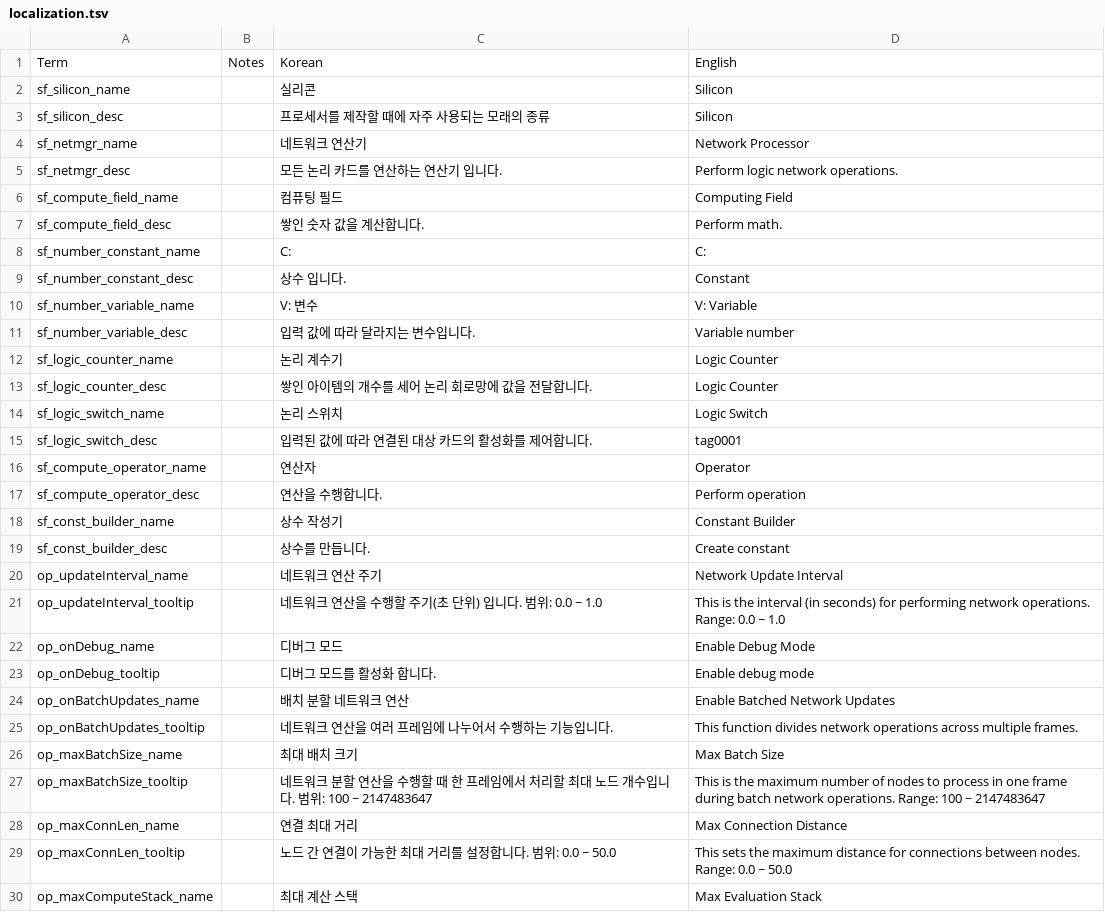
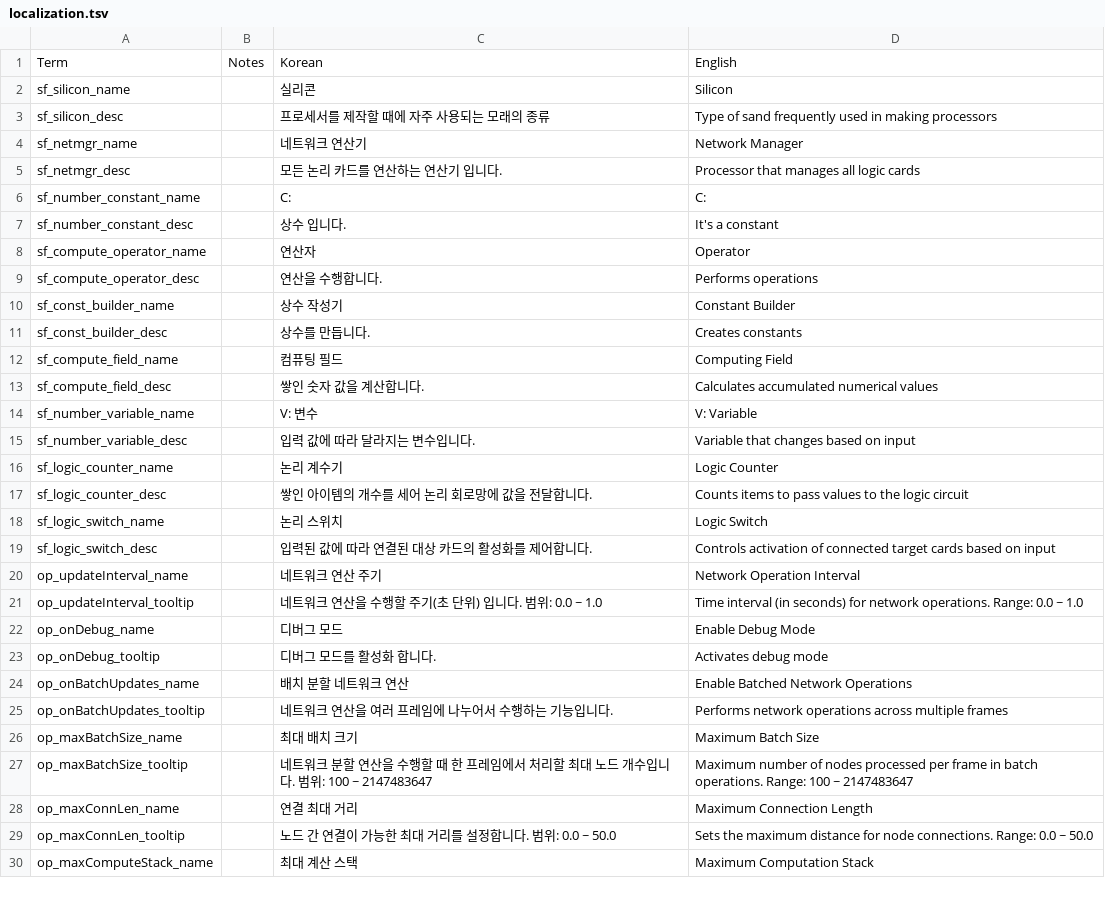
Before and after one commit to ekfvoddl3536/StacklandsMODs, a TSV file: Source/SmartFactory/Resources/localization.tsv, drawn as a sheet; only a part is shown; the diff covers the shown part only.

Commit message:
Add `SmartFactory`

```diff
--- a/Source/SmartFactory/Resources/localization.tsv
+++ b/Source/SmartFactory/Resources/localization.tsv
@@ -2,29 +2,29 @@ Term	Notes	Korean	English
 sf_silicon_name		실리콘	Silicon
-sf_silicon_desc		프로세서를 제작할 때에 자주 사용되는 모래의 종류	Silicon
-sf_netmgr_name		네트워크 연산기	Network Processor
-sf_netmgr_desc		모든 논리 카드를 연산하는 연산기 입니다.	Perform logic network operations.
+sf_silicon_desc		프로세서를 제작할 때에 자주 사용되는 모래의 종류	Type of sand frequently used in making processors
+sf_netmgr_name		네트워크 연산기	Network Manager
+sf_netmgr_desc		모든 논리 카드를 연산하는 연산기 입니다.	Processor that manages all logic cards
+sf_number_constant_name		C:	C:
+sf_number_constant_desc		상수 입니다.	It's a constant
+sf_compute_operator_name		연산자	Operator
+sf_compute_operator_desc		연산을 수행합니다.	Performs operations
+sf_const_builder_name		상수 작성기	Constant Builder
+sf_const_builder_desc		상수를 만듭니다.	Creates constants
 sf_compute_field_name		컴퓨팅 필드	Computing Field
-sf_compute_field_desc		쌓인 숫자 값을 계산합니다.	Perform math.
-sf_number_constant_name		C:	C:
-sf_number_constant_desc		상수 입니다.	Constant
+sf_compute_field_desc		쌓인 숫자 값을 계산합니다.	Calculates accumulated numerical values
 sf_number_variable_name		V: 변수	V: Variable
-sf_number_variable_desc		입력 값에 따라 달라지는 변수입니다.	Variable number
+sf_number_variable_desc		입력 값에 따라 달라지는 변수입니다.	Variable that changes based on input
 sf_logic_counter_name		논리 계수기	Logic Counter
-sf_logic_counter_desc		쌓인 아이템의 개수를 세어 논리 회로망에 값을 전달합니다. 	Logic Counter
+sf_logic_counter_desc		쌓인 아이템의 개수를 세어 논리 회로망에 값을 전달합니다.	Counts items to pass values to the logic circuit
 sf_logic_switch_name		논리 스위치	Logic Switch
-sf_logic_switch_desc		입력된 값에 따라 연결된 대상 카드의 활성화를 제어합니다.	tag0001
-sf_compute_operator_name		연산자	Operator
-sf_compute_operator_desc		연산을 수행합니다.	Perform operation
-sf_const_builder_name		상수 작성기	Constant Builder
-sf_const_builder_desc		상수를 만듭니다.	Create constant
-op_updateInterval_name		네트워크 연산 주기	Network Update Interval
-op_updateInterval_tooltip		네트워크 연산을 수행할 주기(초 단위) 입니다. 범위: 0.0 ~ 1.0	This is the interval (in seconds) for performing network operations. Range: 0.0 ~ 1.0
+sf_logic_switch_desc		입력된 값에 따라 연결된 대상 카드의 활성화를 제어합니다.	Controls activation of connected target cards based on input
+op_updateInterval_name		네트워크 연산 주기	Network Operation Interval
+op_updateInterval_tooltip		네트워크 연산을 수행할 주기(초 단위) 입니다. 범위: 0.0 ~ 1.0	Time interval (in seconds) for network operations. Range: 0.0 ~ 1.0
 op_onDebug_name		디버그 모드	Enable Debug Mode
-op_onDebug_tooltip		디버그 모드를 활성화 합니다.	Enable debug mode
-op_onBatchUpdates_name		배치 분할 네트워크 연산	Enable Batched Network Updates
-op_onBatchUpdates_tooltip		네트워크 연산을 여러 프레임에 나누어서 수행하는 기능입니다.	This function divides network operations across multiple frames.
-op_maxBatchSize_name		최대 배치 크기	Max Batch Size
-op_maxBatchSize_tooltip		네트워크 분할 연산을 수행할 때 한 프레임에서 처리할 최대 노드 개수입니다. 범위: 100 ~ 2147483647	This is the maximum number of nodes to process in one frame during batch network operations. Range: 100 ~ 2147483647
-op_maxConnLen_name		연결 최대 거리	Max Connection Distance
-op_maxConnLen_tooltip		노드 간 연결이 가능한 최대 거리를 설정합니다. 범위: 0.0 ~ 50.0	This sets the maximum distance for connections between nodes. Range: 0.0 ~ 50.0
-op_maxComputeStack_name		최대 계산 스택	Max Evaluation Stack
+op_onDebug_tooltip		디버그 모드를 활성화 합니다.	Activates debug mode
+op_onBatchUpdates_name		배치 분할 네트워크 연산	Enable Batched Network Operations
+op_onBatchUpdates_tooltip		네트워크 연산을 여러 프레임에 나누어서 수행하는 기능입니다.	Performs network operations across multiple frames
+op_maxBatchSize_name		최대 배치 크기	Maximum Batch Size
+op_maxBatchSize_tooltip		네트워크 분할 연산을 수행할 때 한 프레임에서 처리할 최대 노드 개수입니다. 범위: 100 ~ 2147483647	Maximum number of nodes processed per frame in batch operations. Range: 100 ~ 2147483647
+op_maxConnLen_name		연결 최대 거리	Maximum Connection Length
+op_maxConnLen_tooltip		노드 간 연결이 가능한 최대 거리를 설정합니다. 범위: 0.0 ~ 50.0	Sets the maximum distance for node connections. Range: 0.0 ~ 50.0
+op_maxComputeStack_name		최대 계산 스택	Maximum Computation Stack
```
Also changed, not shown: 6 added rows and 9 edited cells elsewhere in this file, 18 other files.
